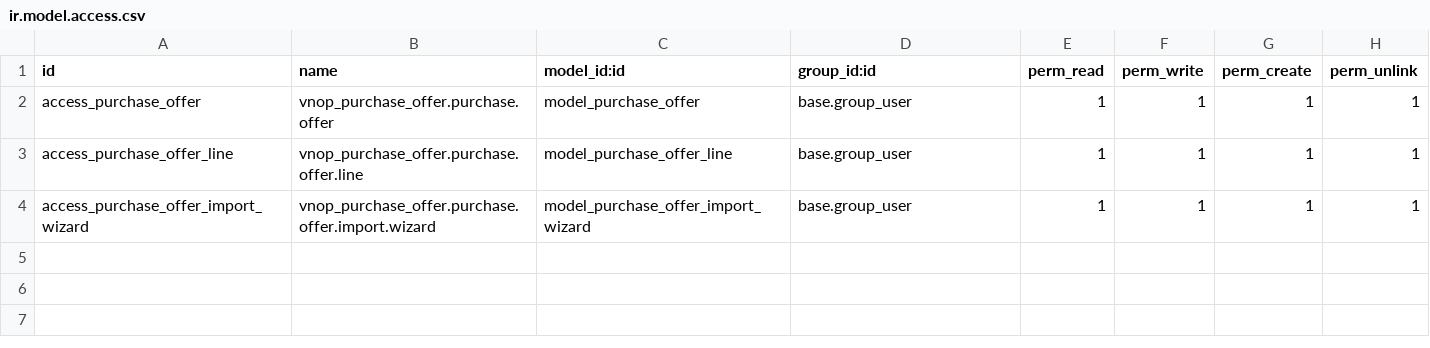
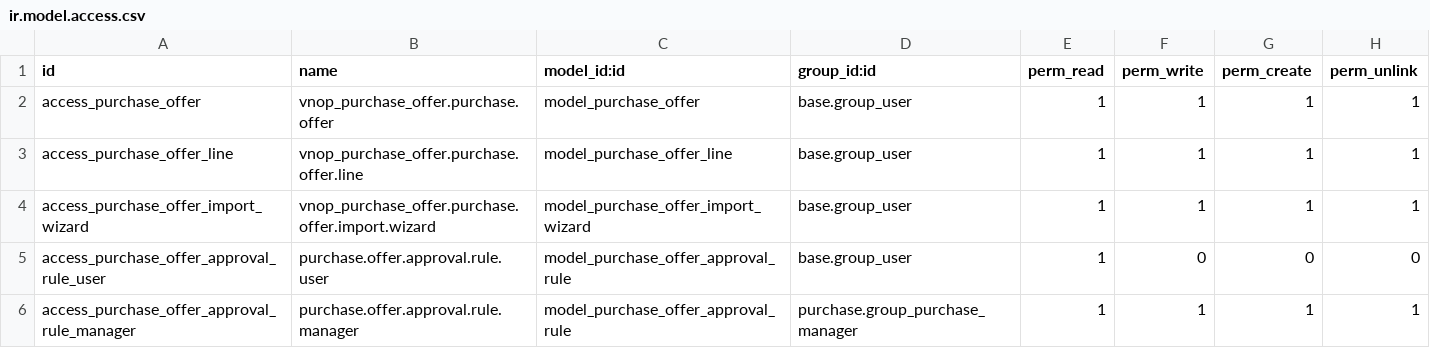
Before and after one commit to huydh1900/vnoptic, a CSV file: vnop_purchase_offer/security/ir.model.access.csv, drawn as a sheet.

Commit message:
Update taxes and purchase.offer

```diff
--- a/vnop_purchase_offer/security/ir.model.access.csv
+++ b/vnop_purchase_offer/security/ir.model.access.csv
@@ -4 +4,3 @@ access_purchase_offer_line,vnop_purchase_offer.purchase.offer.line,model_purchas
 access_purchase_offer_import_wizard,vnop_purchase_offer.purchase.offer.import.wizard,model_purchase_offer_import_wizard,base.group_user,1,1,1,1
+access_purchase_offer_approval_rule_user,purchase.offer.approval.rule.user,model_purchase_offer_approval_rule,base.group_user,1,0,0,0
+access_purchase_offer_approval_rule_manager,purchase.offer.approval.rule.manager,model_purchase_offer_approval_rule,purchase.group_purchase_manager,1,1,1,1
```
Also changed, not shown: 44 other files.
